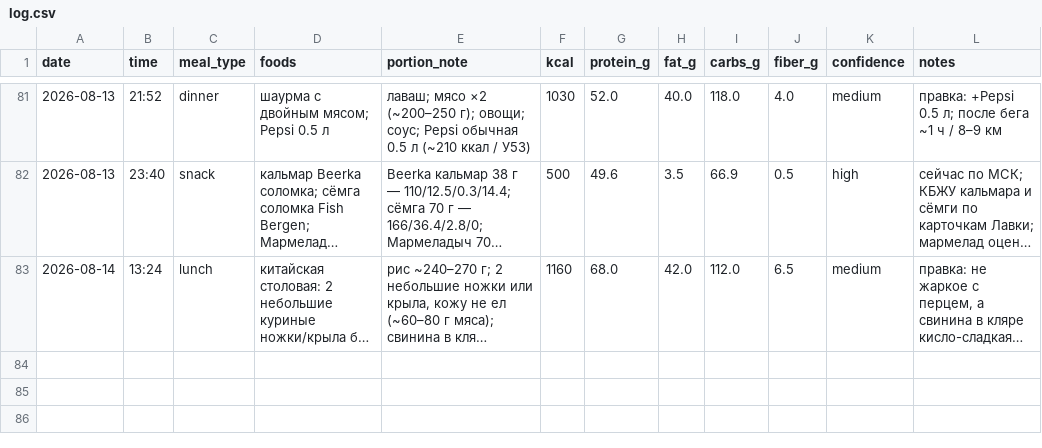
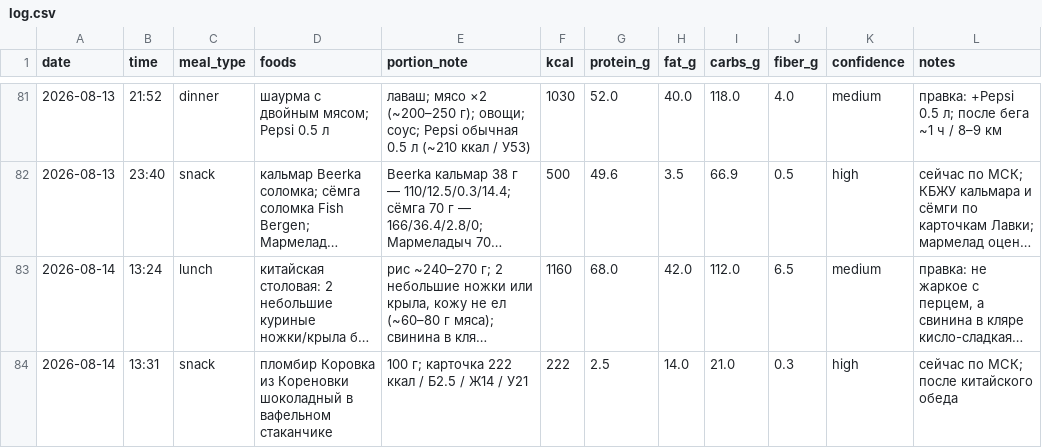
Before and after one commit to xamartinsa/goals, a CSV file: nutrition/log.csv, drawn as a sheet; only a part is shown, gaps mark what is left out; long unchanged cells end in …; the diff names each change by its address in the sheet, - before the commit and + after, or states it on an @@ line.

```diff
--- a/nutrition/log.csv
+++ b/nutrition/log.csv
+row 84: 2026-08-14 | 13:31 | snack | пломбир Коровка из Кореновки шоколадный в вафельном стаканчике | 100 г; карточка 222 ккал / Б2.5 / Ж14 / У21 | 222 | 2.5 | 14.0 | 21.0 | 0.3 | high | сейчас по МСК; после китайского обеда
```
